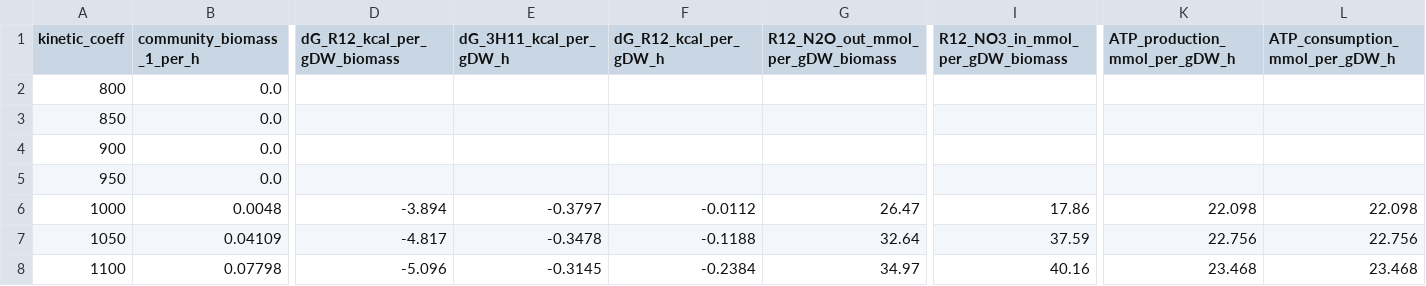
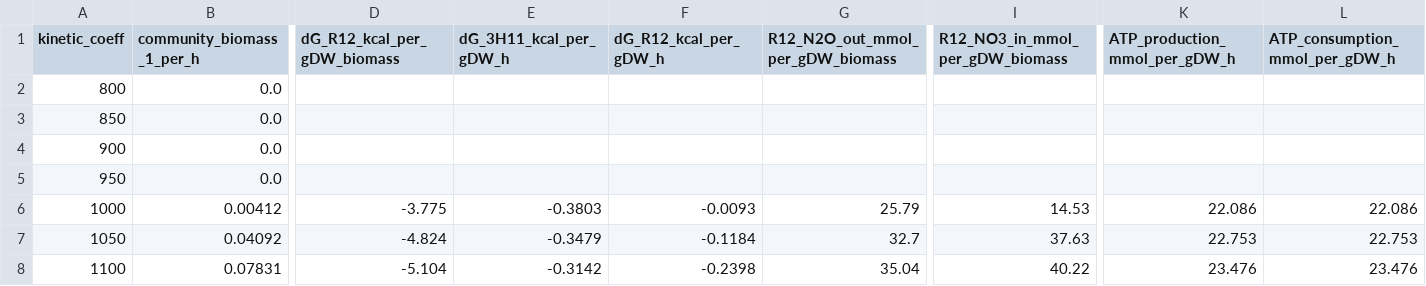
Before and after one commit to freiburgermsu/3H11_R12_SynCom, a CSV file: Metabolic_modeling/data/kinetic_sweep_summary_800-1400.csv, drawn as a sheet; only a part is shown, gaps mark what is left out; the diff covers the shown part only; the diff names each change by its address in the sheet, - before the commit and + after, or states it on an @@ line.

```diff
--- a/Metabolic_modeling/data/kinetic_sweep_summary_800-1400.csv
+++ b/Metabolic_modeling/data/kinetic_sweep_summary_800-1400.csv
-B6 (community_biomass_1_per_h): 0.0048
+B6 (community_biomass_1_per_h): 0.00412
-D6 (dG_R12_kcal_per_gDW_biomass): -3.894
+D6 (dG_R12_kcal_per_gDW_biomass): -3.775
-E6 (dG_3H11_kcal_per_gDW_h): -0.3797
+E6 (dG_3H11_kcal_per_gDW_h): -0.3803
-F6 (dG_R12_kcal_per_gDW_h): -0.0112
+F6 (dG_R12_kcal_per_gDW_h): -0.0093
-G6 (R12_N2O_out_mmol_per_gDW_biomass): 26.47
+G6 (R12_N2O_out_mmol_per_gDW_biomass): 25.79
-I6 (R12_NO3_in_mmol_per_gDW_biomass): 17.86
+I6 (R12_NO3_in_mmol_per_gDW_biomass): 14.53
-K6 (ATP_production_mmol_per_gDW_h): 22.098
+K6 (ATP_production_mmol_per_gDW_h): 22.086
-L6 (ATP_consumption_mmol_per_gDW_h): 22.098
+L6 (ATP_consumption_mmol_per_gDW_h): 22.086
-B7 (community_biomass_1_per_h): 0.04109
+B7 (community_biomass_1_per_h): 0.04092
-D7 (dG_R12_kcal_per_gDW_biomass): -4.817
+D7 (dG_R12_kcal_per_gDW_biomass): -4.824
-E7 (dG_3H11_kcal_per_gDW_h): -0.3478
+E7 (dG_3H11_kcal_per_gDW_h): -0.3479
-F7 (dG_R12_kcal_per_gDW_h): -0.1188
+F7 (dG_R12_kcal_per_gDW_h): -0.1184
-G7 (R12_N2O_out_mmol_per_gDW_biomass): 32.64
+G7 (R12_N2O_out_mmol_per_gDW_biomass): 32.7
-I7 (R12_NO3_in_mmol_per_gDW_biomass): 37.59
+I7 (R12_NO3_in_mmol_per_gDW_biomass): 37.63
-K7 (ATP_production_mmol_per_gDW_h): 22.756
+K7 (ATP_production_mmol_per_gDW_h): 22.753
-L7 (ATP_consumption_mmol_per_gDW_h): 22.756
+L7 (ATP_consumption_mmol_per_gDW_h): 22.753
-B8 (community_biomass_1_per_h): 0.07798
+B8 (community_biomass_1_per_h): 0.07831
-D8 (dG_R12_kcal_per_gDW_biomass): -5.096
+D8 (dG_R12_kcal_per_gDW_biomass): -5.104
-E8 (dG_3H11_kcal_per_gDW_h): -0.3145
+E8 (dG_3H11_kcal_per_gDW_h): -0.3142
-F8 (dG_R12_kcal_per_gDW_h): -0.2384
+F8 (dG_R12_kcal_per_gDW_h): -0.2398
-G8 (R12_N2O_out_mmol_per_gDW_biomass): 34.97
+G8 (R12_N2O_out_mmol_per_gDW_biomass): 35.04
-I8 (R12_NO3_in_mmol_per_gDW_biomass): 40.16
+I8 (R12_NO3_in_mmol_per_gDW_biomass): 40.22
-K8 (ATP_production_mmol_per_gDW_h): 23.468
+K8 (ATP_production_mmol_per_gDW_h): 23.476
-L8 (ATP_consumption_mmol_per_gDW_h): 23.468
+L8 (ATP_consumption_mmol_per_gDW_h): 23.476
```
Also changed, not shown: 31 edited cells elsewhere in this file, 4 other files.
